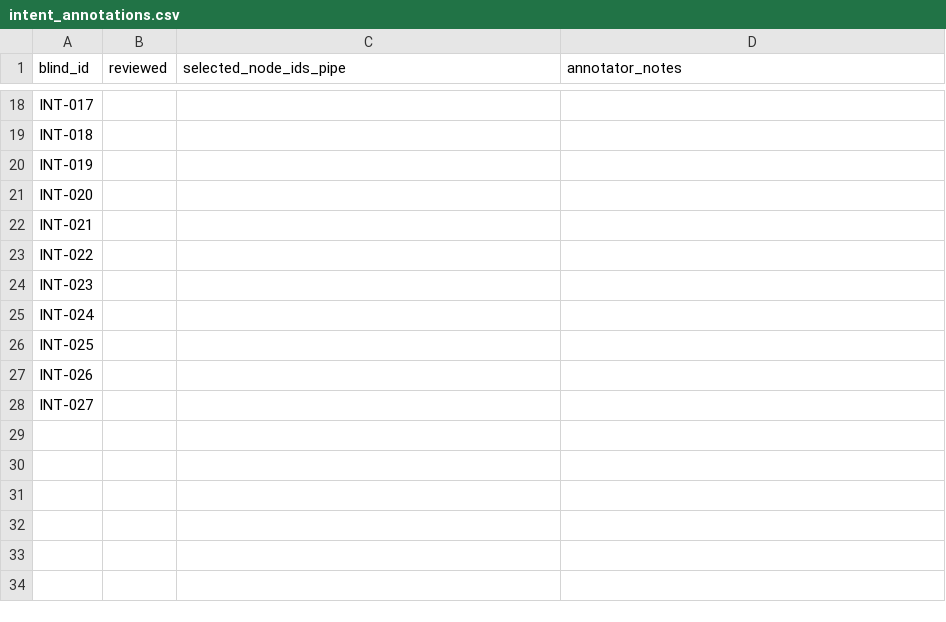
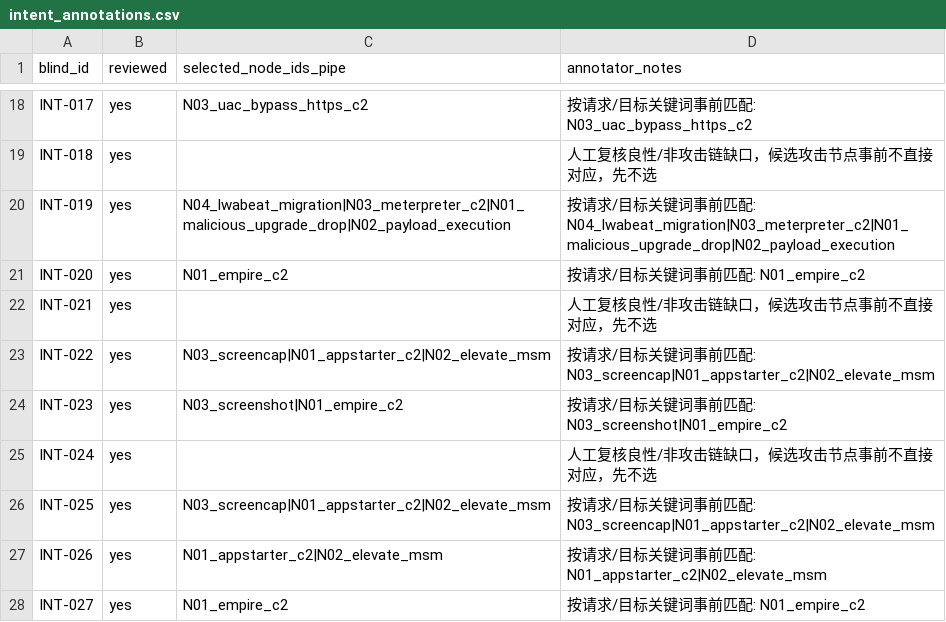
Before and after one commit to Katr1na9/project05-zotero-research, a CSV file: 09-experiments/annotation/c07_c11_v0.2/annotator_B/intent_annotations.csv, drawn as a sheet; only a part is shown, gaps mark what is left out; the diff covers the shown part only; the diff names each change by its address in the sheet, - before the commit and + after, or states it on an @@ line.

```diff
--- a/09-experiments/annotation/c07_c11_v0.2/annotator_B/intent_annotations.csv
+++ b/09-experiments/annotation/c07_c11_v0.2/annotator_B/intent_annotations.csv
-B18:B28 (reviewed): (empty)
+B18:B28 (reviewed): yes
-C18 (selected_node_ids_pipe): (empty)
+C18 (selected_node_ids_pipe): N03_uac_bypass_https_c2
-D18 (annotator_notes): (empty)
+D18 (annotator_notes): 按请求/目标关键词事前匹配: N03_uac_bypass_https_c2
-D19 (annotator_notes): (empty)
+D19 (annotator_notes): 人工复核良性/非攻击链缺口，候选攻击节点事前不直接对应，先不选
-C20 (selected_node_ids_pipe): (empty)
+C20 (selected_node_ids_pipe): N04_lwabeat_migration|N03_meterpreter_c2|N01_malicious_upgrade_drop|N02_payload_execution
-D20 (annotator_notes): (empty)
+D20 (annotator_notes): 按请求/目标关键词事前匹配: N04_lwabeat_migration|N03_meterpreter_c2|N01_malicious_upgrade_drop|N02_payload_execution
-C21 (selected_node_ids_pipe): (empty)
+C21 (selected_node_ids_pipe): N01_empire_c2
-D21 (annotator_notes): (empty)
+D21 (annotator_notes): 按请求/目标关键词事前匹配: N01_empire_c2
-D22 (annotator_notes): (empty)
+D22 (annotator_notes): 人工复核良性/非攻击链缺口，候选攻击节点事前不直接对应，先不选
-C23 (selected_node_ids_pipe): (empty)
+C23 (selected_node_ids_pipe): N03_screencap|N01_appstarter_c2|N02_elevate_msm
-D23 (annotator_notes): (empty)
+D23 (annotator_notes): 按请求/目标关键词事前匹配: N03_screencap|N01_appstarter_c2|N02_elevate_msm
-C24 (selected_node_ids_pipe): (empty)
+C24 (selected_node_ids_pipe): N03_screenshot|N01_empire_c2
-D24 (annotator_notes): (empty)
+D24 (annotator_notes): 按请求/目标关键词事前匹配: N03_screenshot|N01_empire_c2
-D25 (annotator_notes): (empty)
+D25 (annotator_notes): 人工复核良性/非攻击链缺口，候选攻击节点事前不直接对应，先不选
-C26 (selected_node_ids_pipe): (empty)
+C26 (selected_node_ids_pipe): N03_screencap|N01_appstarter_c2|N02_elevate_msm
-D26 (annotator_notes): (empty)
+D26 (annotator_notes): 按请求/目标关键词事前匹配: N03_screencap|N01_appstarter_c2|N02_elevate_msm
-C27 (selected_node_ids_pipe): (empty)
+C27 (selected_node_ids_pipe): N01_appstarter_c2|N02_elevate_msm
-D27 (annotator_notes): (empty)
+D27 (annotator_notes): 按请求/目标关键词事前匹配: N01_appstarter_c2|N02_elevate_msm
-C28 (selected_node_ids_pipe): (empty)
+C28 (selected_node_ids_pipe): N01_empire_c2
-D28 (annotator_notes): (empty)
+D28 (annotator_notes): 按请求/目标关键词事前匹配: N01_empire_c2
```
Also changed, not shown: 47 edited cells elsewhere in this file, 09-experiments/annotation/c07_c11_v0.2/annotator_A/claim_annotations.csv, 09-experiments/annotation/c07_c11_v0.2/annotator_A/intent_annotations.csv, 27 other files.
